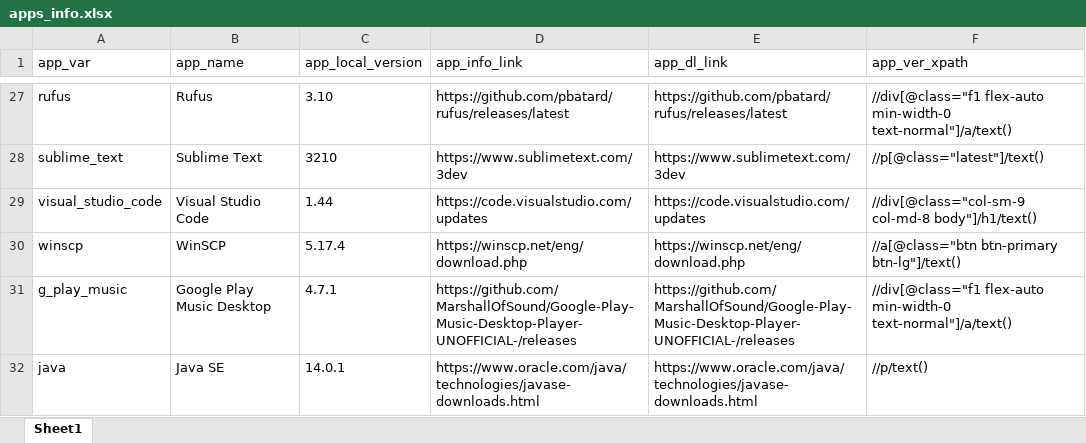
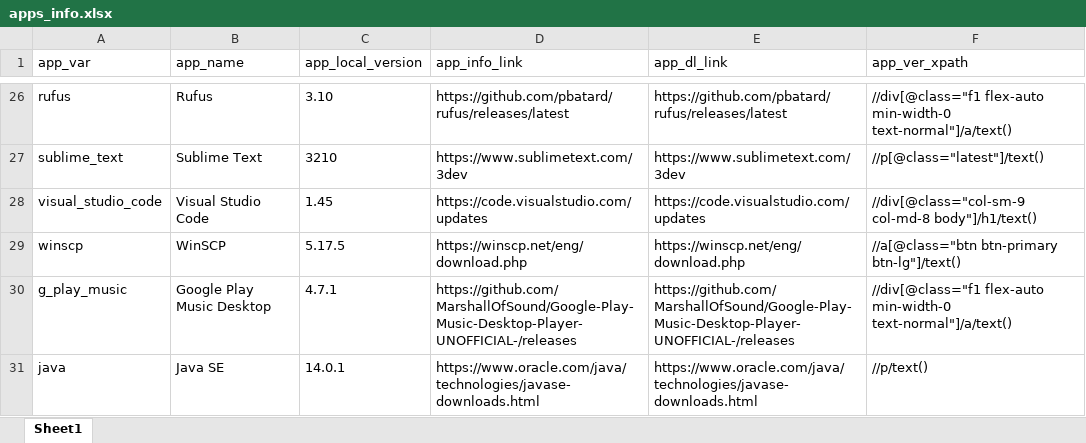
Before and after one commit to halkun/check-app-versions, an Excel workbook: apps_info.xlsx, sheet Sheet1, drawn as a sheet; only a part is shown, gaps mark what is left out; values as stored, in another font and other column widths than the file's, no borders; addresses are those after the commit; the diff covers the shown part only; the diff names each change by its address in the sheet, - before the commit and + after, or states it on an @@ line.

```diff
--- a/apps_info.xlsx (sheet Sheet1)
+++ b/apps_info.xlsx (sheet Sheet1)
-C28 (app_local_version): 1.44
+C28 (app_local_version): 1.45
-C29 (app_local_version): 5.17.4
+C29 (app_local_version): 5.17.5
```
Also changed, not shown: 1 removed row and 13 edited cells elsewhere in this sheet.
